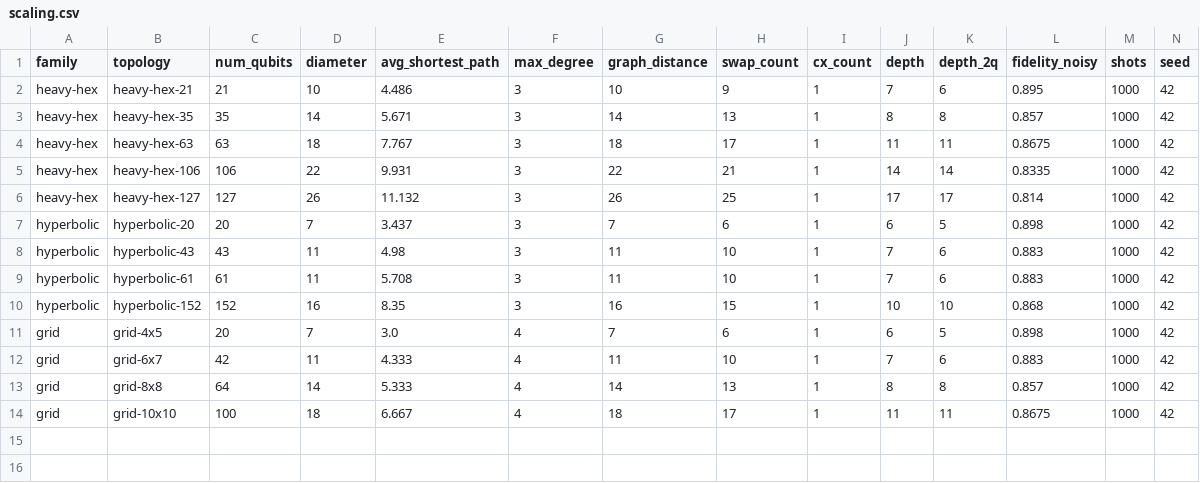
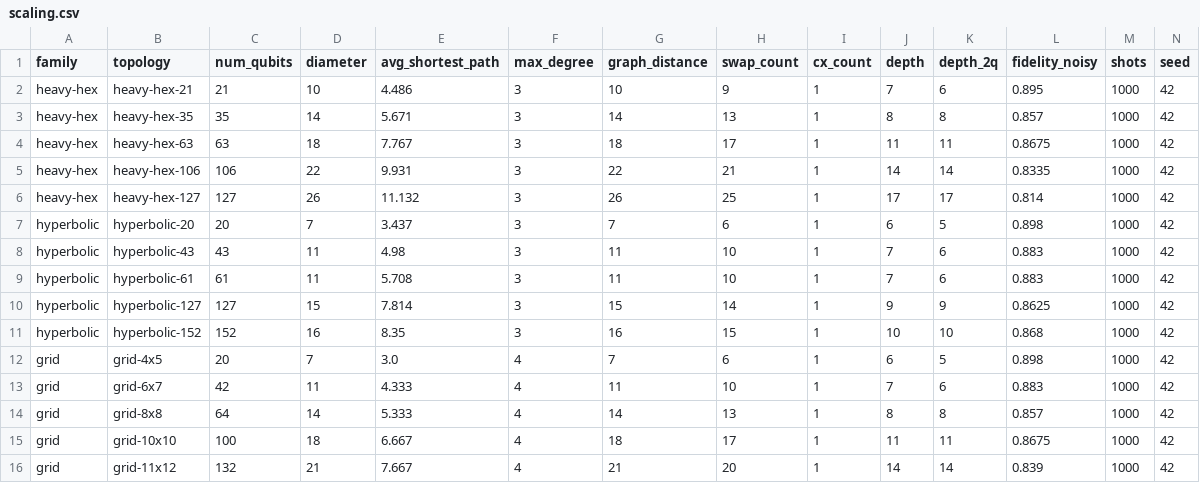
Before and after one commit to dhanunjayss0306/quantum-geometry-routing, a CSV file: results/tables/scaling.csv, drawn as a sheet; only a part is shown; rows hold the shown columns only; the diff names each change by its address in the sheet, - before the commit and + after, or states it on an @@ line.

Commit message:
feat: Eagle-127 in 9-case matrix, seed sweep, matched scaling
Task 1: matrix now uses the real 127-qubit Eagle map as the IBM-style row
(9 required cases); heavy-hex-21 kept as 3 supplementary rows flagged by
'required' field in JSON/CSV. Eagle127 registered in backend topology
registry and ALLOWED_TOPOLOGIES. Results regenerated (seed 42, 2000 shots):
Eagle-127 pair [0,126], 25 SWAPs ideal F=1.0, noisy F=0.8202,
protected F=0.9336 (+5 SWAPs), yield 0.795.

Task 2: protection overhead now per-topology (README + recommendation.md
point 5 rewritten with measured numbers; overhead varies because the
ancilla sits at the distance-minimizing qubit, farther on bigger chips).

Task 3: scaling sweep gains hyperbolic-127 (exact) and grid-11x12 (132q)
matched points; tables relabelled with exact counts, 'near-matched' wording.

Task 4: protection-timing limitation stated (single post-routing syndrome
measurement; net error only) + future-work note in README and methodology.

Task 5: scripts/seed_sweep.py (seeds 1-5 + 42) -> seed_sweep.csv; README
mean+/-std table; hyperbolic vs heavy-hex gap ~25x seed spread.

Task 6: HyperbolicTiling(20) makes the 20-qubit intent explicit (identical
graph verified); README tables gain 2q-depth columns.

Tests: 30 passed (26 existing + 4 matrix-output tests).

```diff
--- a/results/tables/scaling.csv
+++ b/results/tables/scaling.csv
+row 10: hyperbolic | hyperbolic-127 | 127 | 15 | 7.814 | 3 | 15 | 14 | 1 | 9 | 9 | 0.8625 | 1000 | 42
+row 16: grid | grid-11x12 | 132 | 21 | 7.667 | 4 | 21 | 20 | 1 | 14 | 14 | 0.839 | 1000 | 42
```
Also changed, not shown: results/tables/summary.csv, 30 other files.
